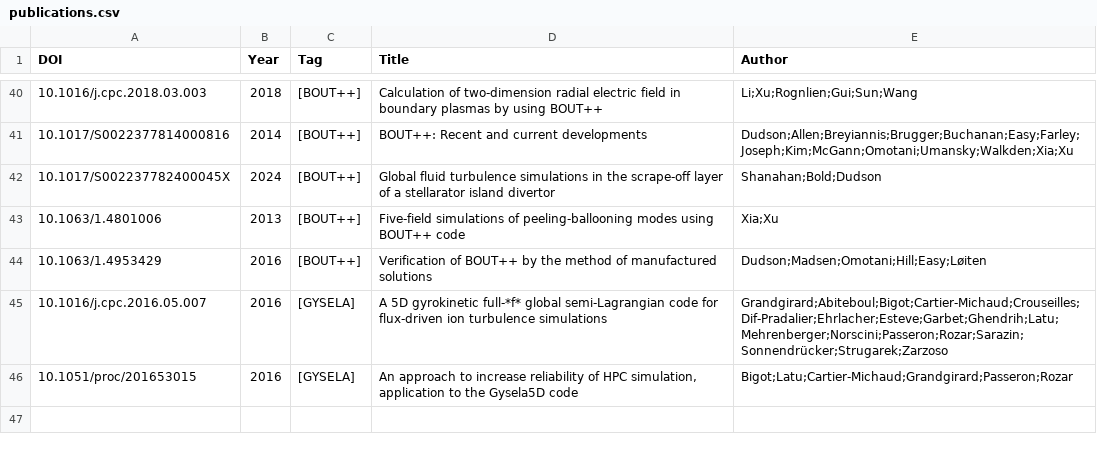
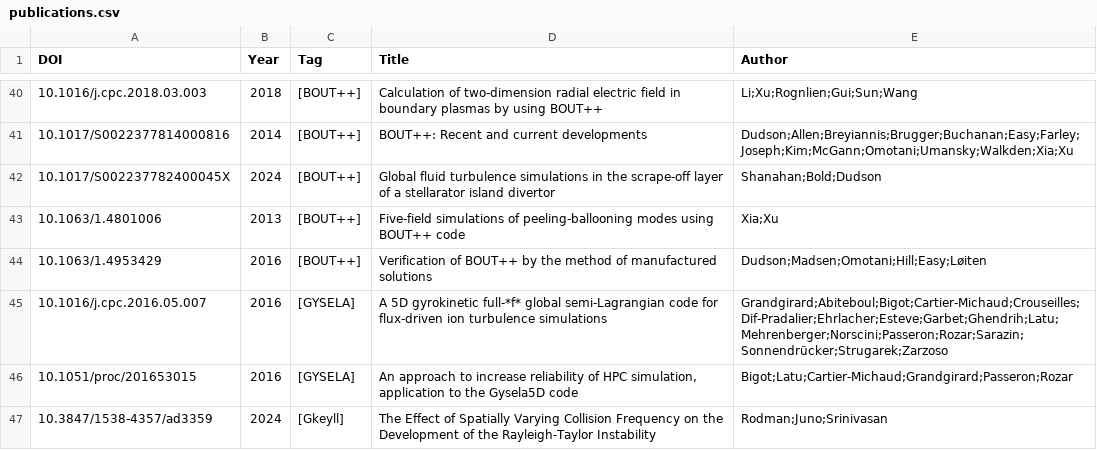
Before and after one commit to yhu1729/FusionArena, a CSV file: data/publications.csv, drawn as a sheet; only a part is shown, gaps mark what is left out.

```diff
--- a/data/publications.csv
+++ b/data/publications.csv
@@ -46 +46,2 @@ DOI,Year,Tag,Title,Author
 10.1051/proc/201653015,2016,[GYSELA],"An approach to increase reliability of HPC simulation, application to the Gysela5D code",Bigot;Latu;Cartier-Michaud;Grandgirard;Passeron;Rozar
+10.3847/1538-4357/ad3359,2024,[Gkeyll],The Effect of Spatially Varying Collision Frequency on the Development of the Rayleigh-Taylor Instability,Rodman;Juno;Srinivasan
```
Also changed, not shown: 2 other files.
